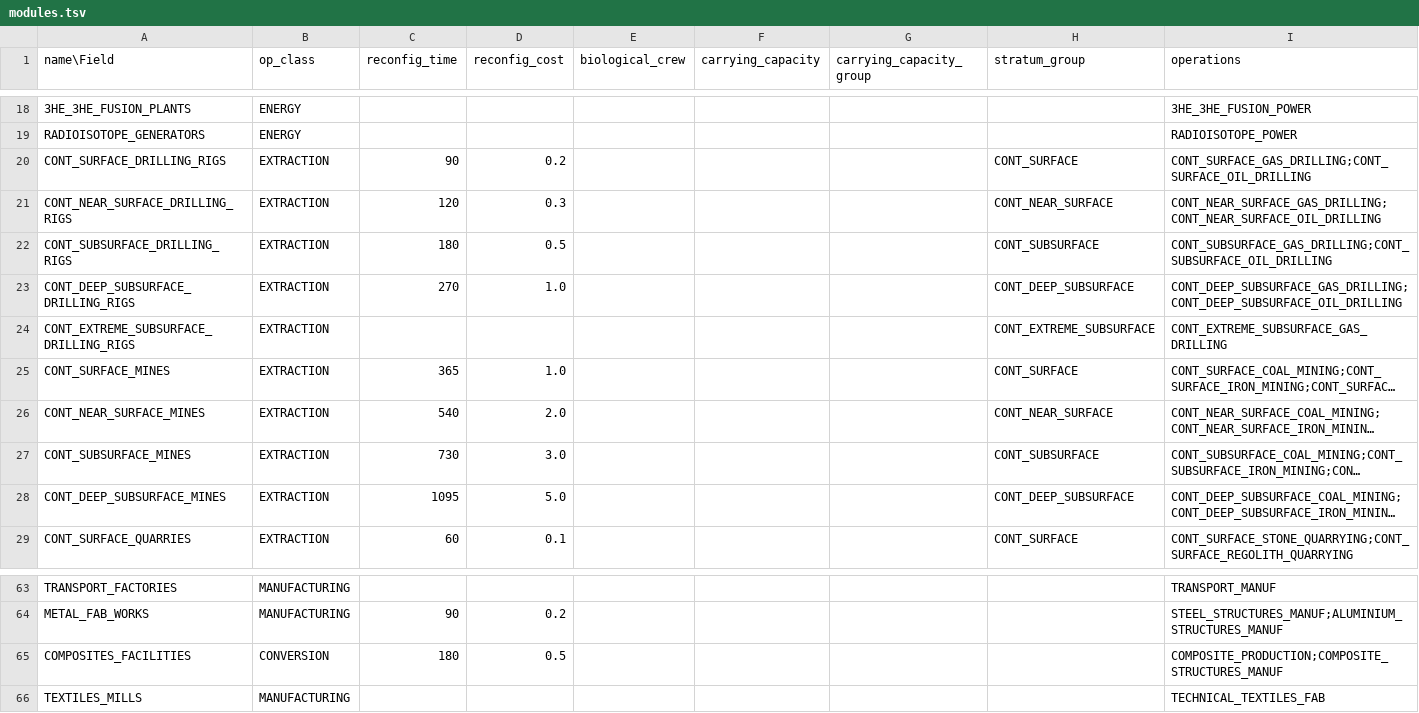
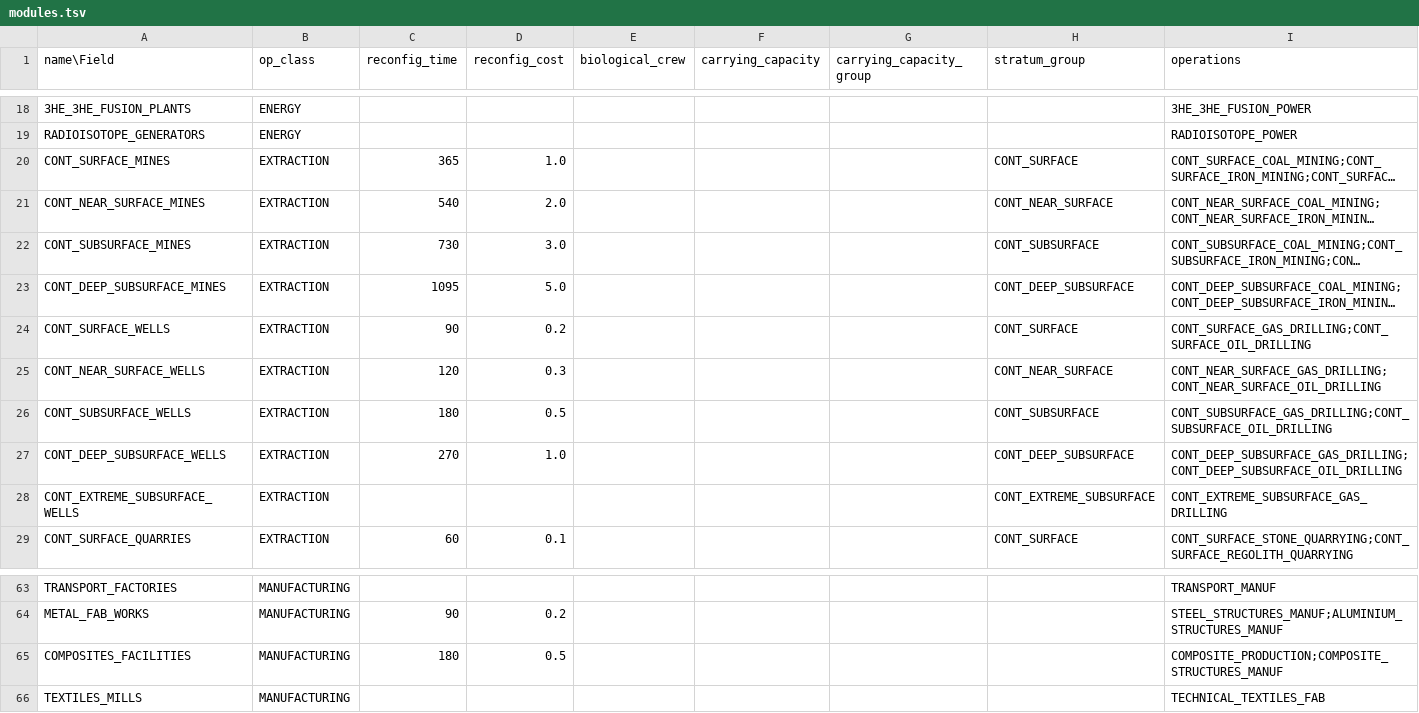
Before and after one commit to t2civ/astropolis_research, a TSV file: tables/modules.tsv, drawn as a sheet; only a part is shown, gaps mark what is left out; long unchanged cells end in …; removed rows and columns are numbered as before the commit, all else as after; the diff names each change by its address in the sheet, - before the commit and + after, or states it on an @@ line.

```diff
--- a/tables/modules.tsv
+++ b/tables/modules.tsv
-row 20: CONT_SURFACE_DRILLING_RIGS | EXTRACTION | 90 | 0.2 |  |  |  | CONT_SURFACE | CONT_SURFACE_GAS_DRILLING;CONT_SURFACE_OIL_DRILLING
-row 21: CONT_NEAR_SURFACE_DRILLING_RIGS | EXTRACTION | 120 | 0.3 |  |  |  | CONT_NEAR_SURFACE | CONT_NEAR_SURFACE_GAS_DRILLING;CONT_NEAR_SURFACE_OIL_DRILLING
-row 22: CONT_SUBSURFACE_DRILLING_RIGS | EXTRACTION | 180 | 0.5 |  |  |  | CONT_SUBSURFACE | CONT_SUBSURFACE_GAS_DRILLING;CONT_SUBSURFACE_OIL_DRILLING
-row 23: CONT_DEEP_SUBSURFACE_DRILLING_RIGS | EXTRACTION | 270 | 1.0 |  |  |  | CONT_DEEP_SUBSURFACE | CONT_DEEP_SUBSURFACE_GAS_DRILLING;CONT_DEEP_SUBSURFACE_OIL_DRILLING
-row 24: CONT_EXTREME_SUBSURFACE_DRILLING_RIGS | EXTRACTION |  |  |  |  |  | CONT_EXTREME_SUBSURFACE | CONT_EXTREME_SUBSURFACE_GAS_DRILLING
+row 24: CONT_SURFACE_WELLS | EXTRACTION | 90 | 0.2 |  |  |  | CONT_SURFACE | CONT_SURFACE_GAS_DRILLING;CONT_SURFACE_OIL_DRILLING
+row 25: CONT_NEAR_SURFACE_WELLS | EXTRACTION | 120 | 0.3 |  |  |  | CONT_NEAR_SURFACE | CONT_NEAR_SURFACE_GAS_DRILLING;CONT_NEAR_SURFACE_OIL_DRILLING
+row 26: CONT_SUBSURFACE_WELLS | EXTRACTION | 180 | 0.5 |  |  |  | CONT_SUBSURFACE | CONT_SUBSURFACE_GAS_DRILLING;CONT_SUBSURFACE_OIL_DRILLING
+row 27: CONT_DEEP_SUBSURFACE_WELLS | EXTRACTION | 270 | 1.0 |  |  |  | CONT_DEEP_SUBSURFACE | CONT_DEEP_SUBSURFACE_GAS_DRILLING;CONT_DEEP_SUBSURFACE_OIL_DRILLING
+row 28: CONT_EXTREME_SUBSURFACE_WELLS | EXTRACTION |  |  |  |  |  | CONT_EXTREME_SUBSURFACE | CONT_EXTREME_SUBSURFACE_GAS_DRILLING
-B65 (op_class): CONVERSION
+B65 (op_class): MANUFACTURING
```
Also changed, not shown: tables/facilities_modules.tsv, tables/facilities_operations.tsv, 10 other files.
